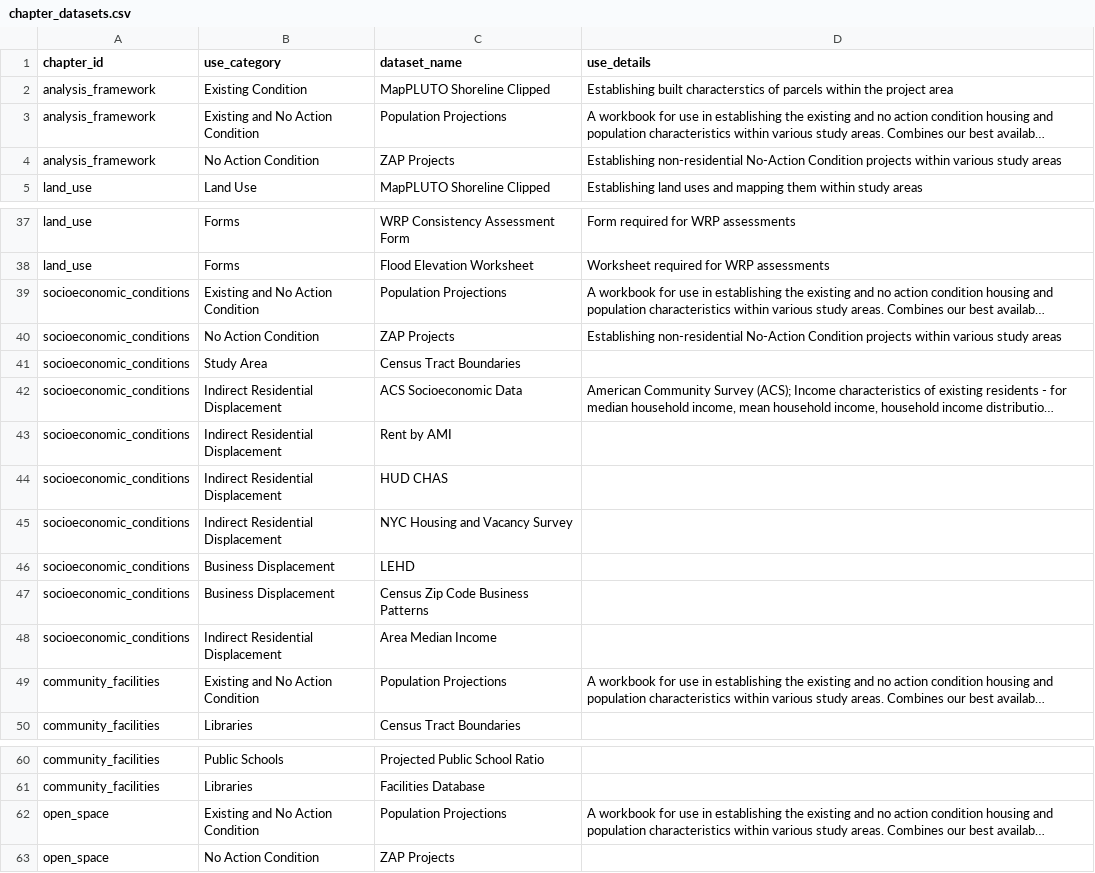
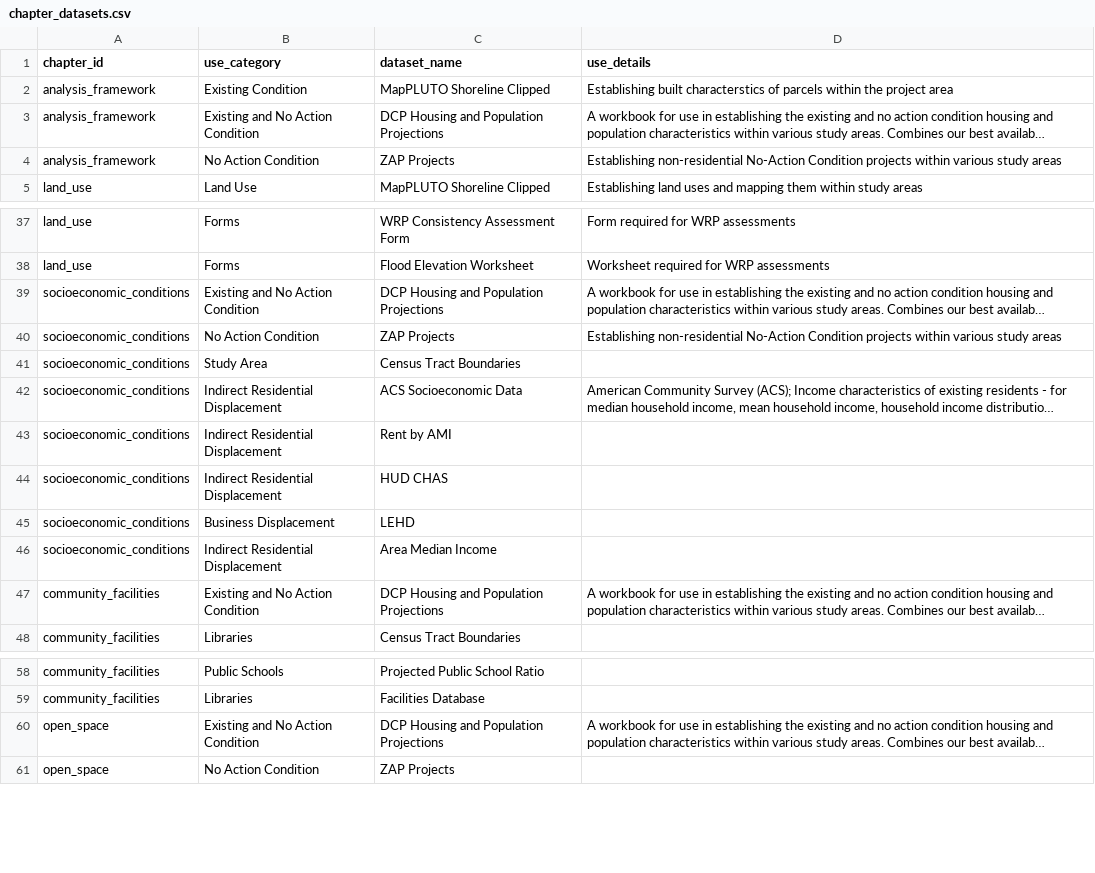
Before and after one commit to NYCPlanning/data-engineering, a CSV file: products/ceqr/seeds/chapter_datasets.csv, drawn as a sheet; only a part is shown, gaps mark what is left out; long unchanged cells end in …; removed rows and columns are numbered as before the commit, all else as after; the diff names each change by its address in the sheet, - before the commit and + after, or states it on an @@ line.

```diff
--- a/products/ceqr/seeds/chapter_datasets.csv
+++ b/products/ceqr/seeds/chapter_datasets.csv
-C3 (dataset_name): Population Projections
+C3 (dataset_name): DCP Housing and Population Projections
-C39 (dataset_name): Population Projections
+C39 (dataset_name): DCP Housing and Population Projections
-row 45: socioeconomic_conditions | Indirect Residential Displacement | NYC Housing and Vacancy Survey
-row 47: socioeconomic_conditions | Business Displacement | Census Zip Code Business Patterns
-C47 (dataset_name): Population Projections
+C47 (dataset_name): DCP Housing and Population Projections
-C60 (dataset_name): Population Projections
+C60 (dataset_name): DCP Housing and Population Projections
```
Also changed, not shown: products/ceqr/seeds/datasets.csv.
